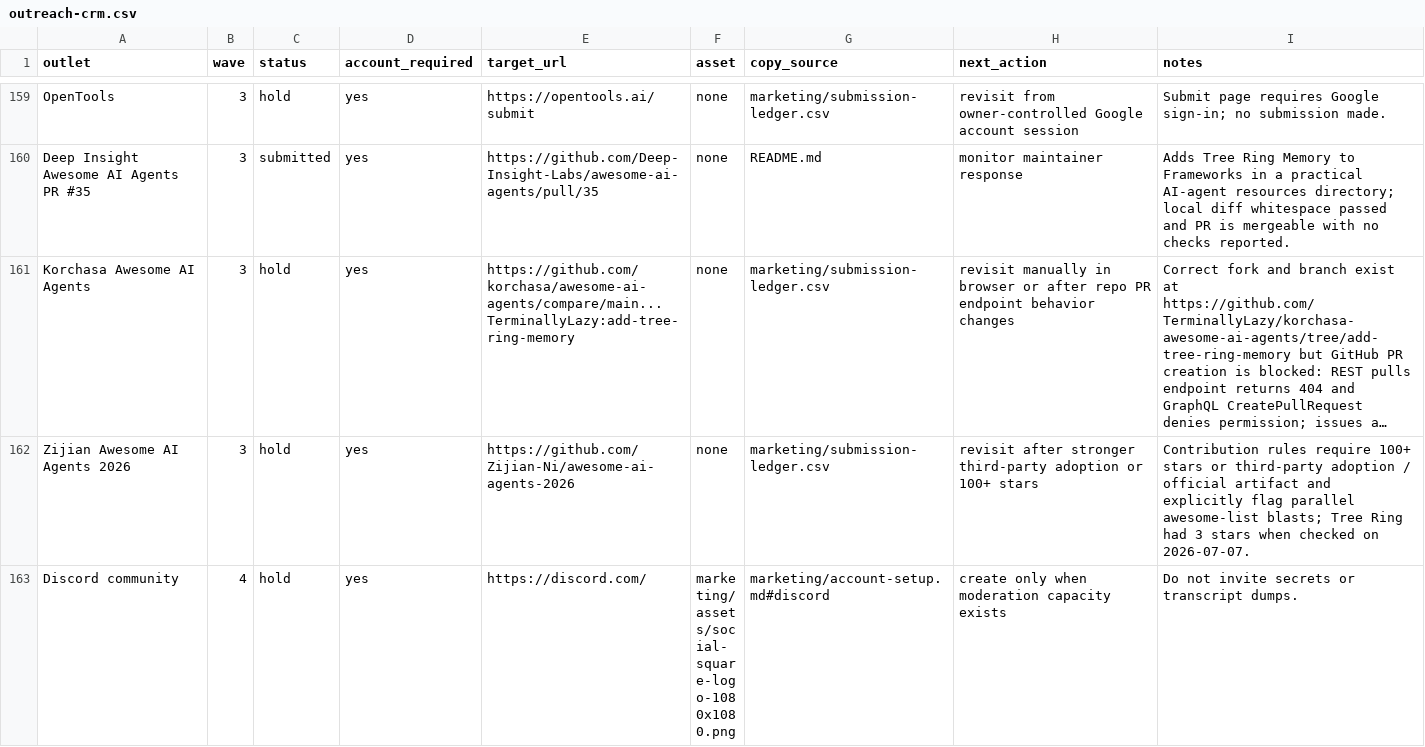
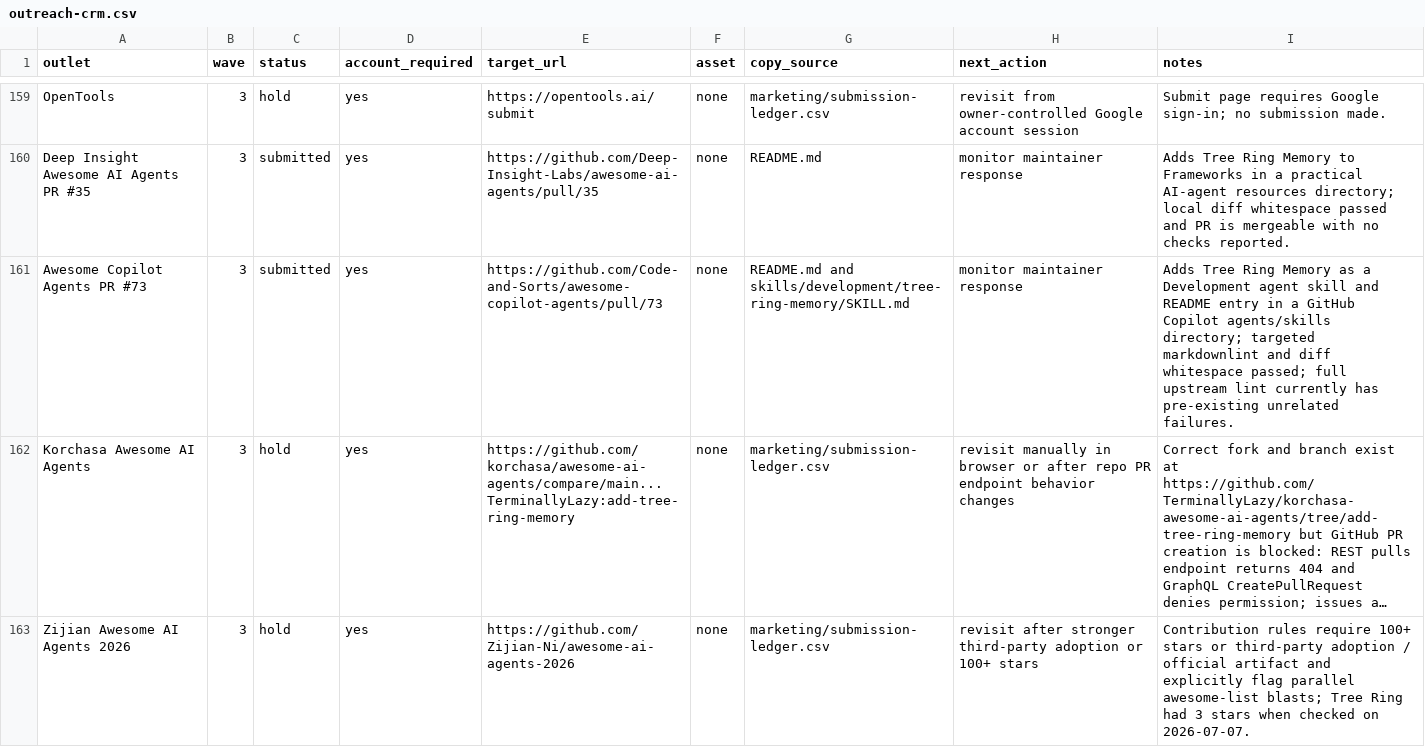
Before and after one commit to TerminallyLazy/Tree-Ring-Memory, a CSV file: marketing/outreach-crm.csv, drawn as a sheet; only a part is shown, gaps mark what is left out; the shorter side is filled out with more unchanged rows; long unchanged cells end in …; the diff names each change by its address in the sheet, - before the commit and + after, or states it on an @@ line.

```diff
--- a/marketing/outreach-crm.csv
+++ b/marketing/outreach-crm.csv
+row 161: Awesome Copilot Agents PR #73 | 3 | submitted | yes | https://github.com/Code-and-Sorts/awesome-copilot-agents/pull/73 | none | README.md and skills/development/tree-ring-memory/SKILL.md | monitor maintainer response | Adds Tree Ring Memory as a Development agent skill and README entry in a GitHub Copilot agents/skills directory; targeted markdownlint and diff whitespace passed; full upstream lint currently has pre-existing unrelated failures.
```
Also changed, not shown: marketing/submission-ledger.csv, 2 other files.
